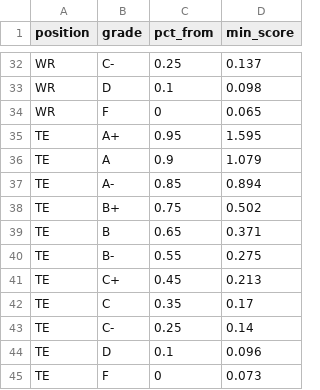
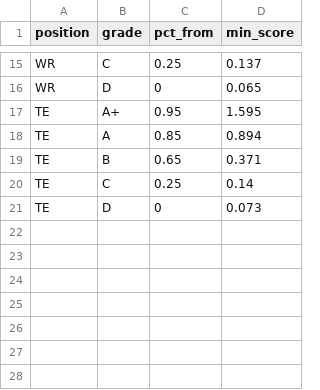
Before and after one commit to KyleMSchyma/prospect-actuary, a CSV file: post-draft/data/pd_post_grade_scale.csv, drawn as a sheet; only a part is shown, gaps mark what is left out; the diff covers the shown part only.

```diff
--- a/post-draft/data/pd_post_grade_scale.csv
+++ b/post-draft/data/pd_post_grade_scale.csv
@@ -32,14 +15,7 @@
-"WR","C-",0.25,0.137
-"WR","D",0.1,0.098
-"WR","F",0,0.065
+"WR","C",0.25,0.137
+"WR","D",0,0.065
 "TE","A+",0.95,1.595
-"TE","A",0.9,1.079
-"TE","A-",0.85,0.894
-"TE","B+",0.75,0.502
+"TE","A",0.85,0.894
 "TE","B",0.65,0.371
-"TE","B-",0.55,0.275
-"TE","C+",0.45,0.213
-"TE","C",0.35,0.17
-"TE","C-",0.25,0.14
-"TE","D",0.1,0.096
-"TE","F",0,0.073
+"TE","C",0.25,0.14
+"TE","D",0,0.073
```
Also changed, not shown: 17 removed rows and 7 edited cells elsewhere in this file, post-draft/data/pd_post_grade_validation.csv, post-draft/data/pd_post_player_grades.csv, 11 other files.
